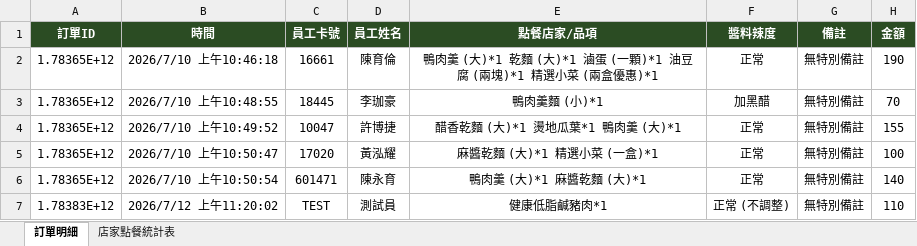
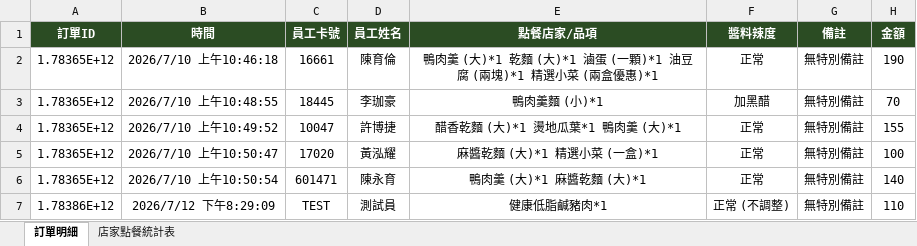
Before and after one commit to cch1527097/POS, an Excel workbook: public/訂單統計表.xlsx, sheet 訂單明細, drawn as a sheet; values as stored, in another font and other column widths than the file's, no borders; the diff names each change by its address in the sheet, - before the commit and + after, or states it on an @@ line.

```diff
--- a/public/訂單統計表.xlsx (sheet 訂單明細)
+++ b/public/訂單統計表.xlsx (sheet 訂單明細)
-A7 (訂單ID): 1.78383E+12
+A7 (訂單ID): 1.78386E+12
-B7 (時間): 2026/7/12 上午11:20:02
+B7 (時間): 2026/7/12 下午8:29:09
```
Also changed, not shown: 14 other files.
